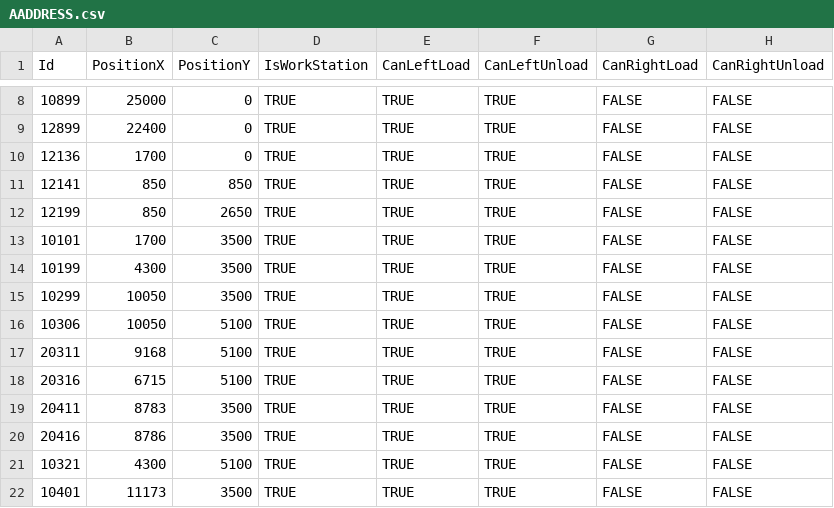
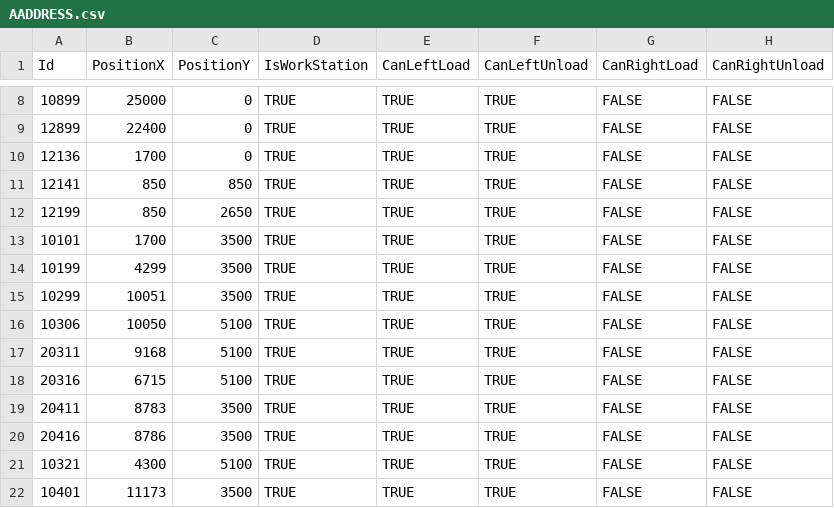
Before and after one commit to AK0-Leopard/OverhaedHoistTransporter_CSOT, a CSV file: OverhaedHoistTransporter_CSOT/BCWinForm/Config/Taichung/CSV/MapInfo/AADDRESS.csv, drawn as a sheet; only a part is shown, gaps mark what is left out; the diff names each change by its address in the sheet, - before the commit and + after, or states it on an @@ line.

```diff
--- a/OverhaedHoistTransporter_CSOT/BCWinForm/Config/Taichung/CSV/MapInfo/AADDRESS.csv
+++ b/OverhaedHoistTransporter_CSOT/BCWinForm/Config/Taichung/CSV/MapInfo/AADDRESS.csv
-B14 (PositionX): 4300
+B14 (PositionX): 4299
-B15 (PositionX): 10050
+B15 (PositionX): 10051
```
Also changed, not shown: 16 other files.
